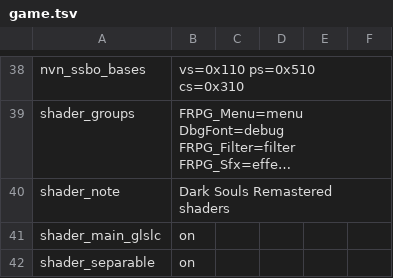
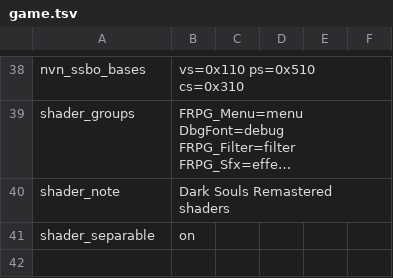
Before and after one commit to Nishikori-Yui/lordran-native, a TSV file: dm/games/01004AB00A260000/game.tsv, drawn as a sheet; only a part is shown, gaps mark what is left out; long unchanged cells end in …; the diff names each change by its address in the sheet, - before the commit and + after, or states it on an @@ line.

Commit message:
Keep shader extraction specific to Dark Souls

```diff
--- a/dm/games/01004AB00A260000/game.tsv
+++ b/dm/games/01004AB00A260000/game.tsv
-row 41: shader_main_glslc | on
```
Also changed, not shown: 2 other files.
